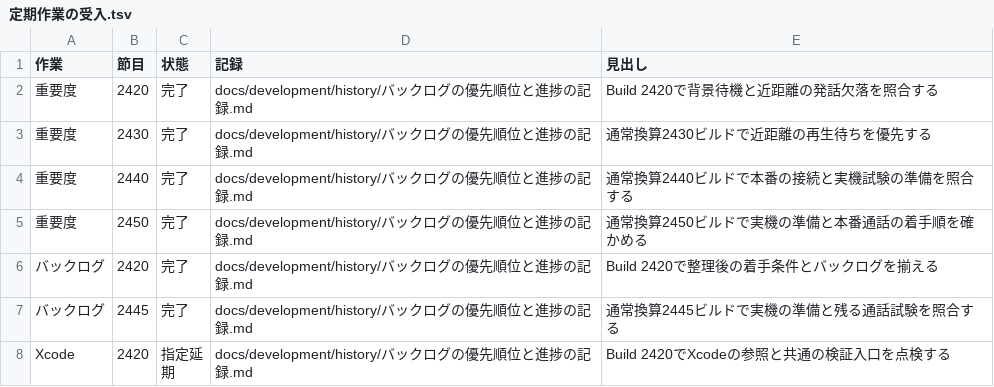
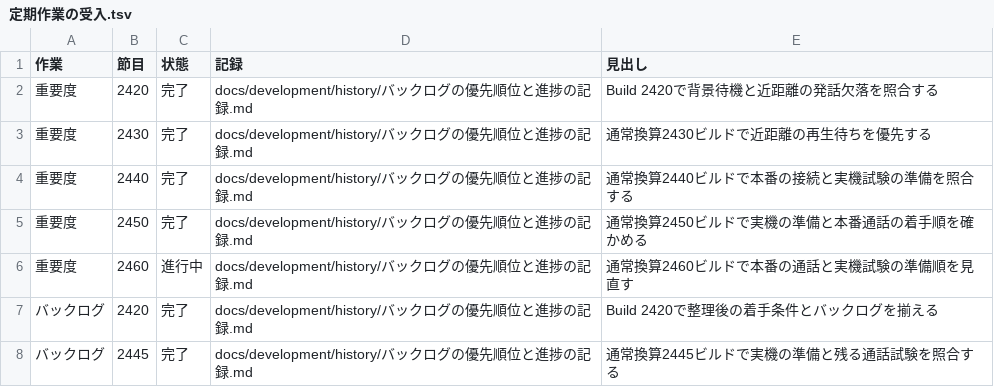
Before and after one commit to eroccowaruico/RideCom, a TSV file: docs/development/history/定期作業の受入.tsv, drawn as a sheet; only a part is shown; the shorter side is filled out with more unchanged rows.

Commit message:
通常換算2460ビルドの着手順を照合する
指示の要約
到来した重要度点検で、接続不具合の回帰と実機準備の予行を照合する。

目的
実機の解除を頼む前に、本番の送話側と自動試験の準備を済ませる。

変更内容
- 本番の入室、既存版での実機試験、近距離の発話欠落の期待効果を比較する
- 最新の試験結果と、立会い前に揃える条件を記す
- 到来した2件のうち重要度点検を進行中とする

Ride-Periodic: 重要度@2460

```diff
--- a/docs/development/history/定期作業の受入.tsv
+++ b/docs/development/history/定期作業の受入.tsv
@@ -5,2 +5,3 @@
 重要度	2450	完了	docs/development/history/バックログの優先順位と進捗の記録.md	通常換算2450ビルドで実機の準備と本番通話の着手順を確かめる
+重要度	2460	進行中	docs/development/history/バックログの優先順位と進捗の記録.md	通常換算2460ビルドで本番の通話と実機試験の準備順を見直す
 バックログ	2420	完了	docs/development/history/バックログの優先順位と進捗の記録.md	Build 2420で整理後の着手条件とバックログを揃える
```
Also changed, not shown: 1 other file.
